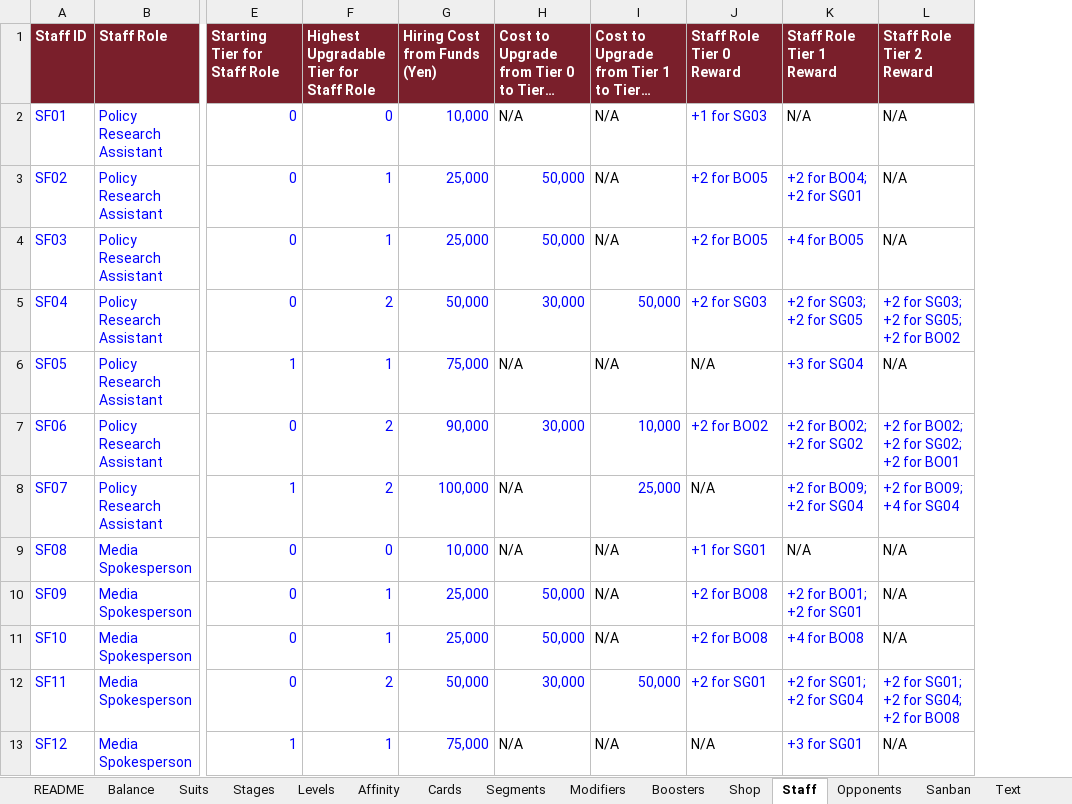
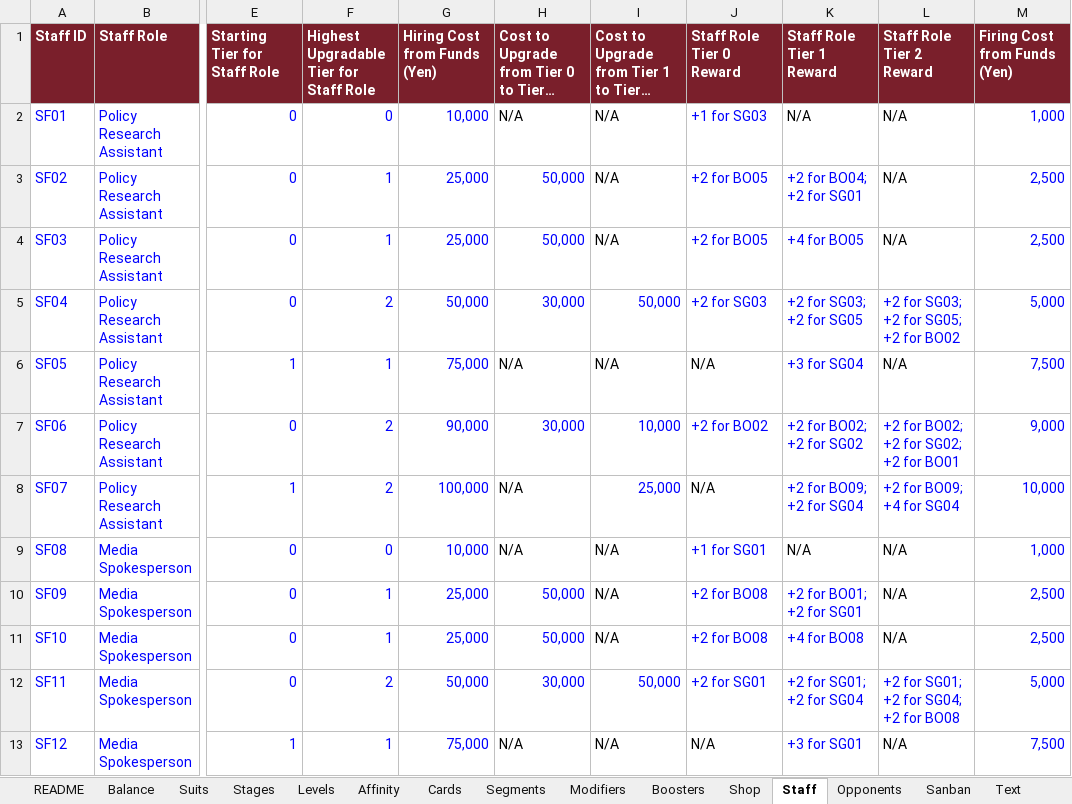
Before and after one commit to Lotusmonogatari/CoP-Deckbuilder, an Excel workbook: design/CoP_Starter_Card_Stage_Data.xlsx, sheet Staff, drawn as a sheet; only a part is shown, gaps mark what is left out; long unchanged cells end in …; values as stored, in another font and other column widths than the file's, no borders; the diff names each change by its address in the sheet, - before the commit and + after, or states it on an @@ line.

```diff
--- a/design/CoP_Starter_Card_Stage_Data.xlsx (sheet Staff)
+++ b/design/CoP_Starter_Card_Stage_Data.xlsx (sheet Staff)
+column M (Firing Cost from Funds (Yen)), rows 2-13: 1,000 | 2,500 | 2,500 | 5,000 | 7,500 | 9,000 | 10,000 | 1,000 | 2,500 | 2,500 | 5,000 | 7,500
```
Also changed, not shown: sheet Text, 11 other files.
